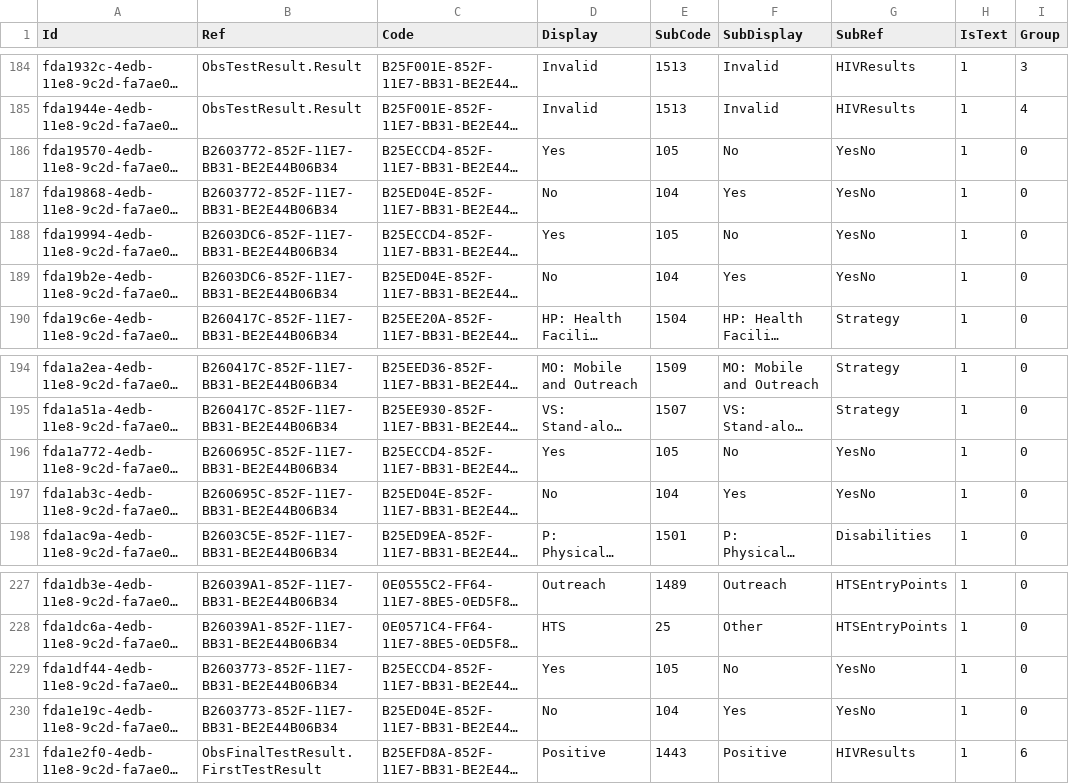
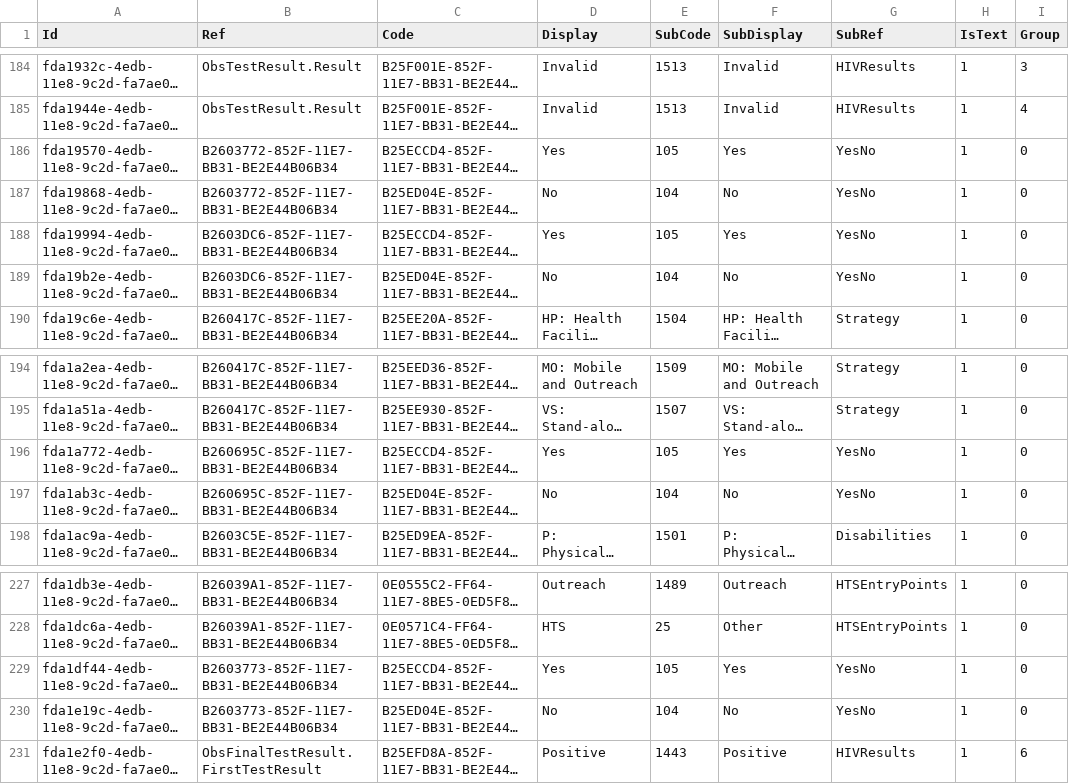
Before and after one commit to palladiumkenya/livehapi, a CSV file: LiveHAPI.Infrastructure/Seed/SubscriberTranslation.csv, drawn as a sheet; only a part is shown, gaps mark what is left out; long unchanged cells end in …; the diff names each change by its address in the sheet, - before the commit and + after, or states it on an @@ line.

```diff
--- a/LiveHAPI.Infrastructure/Seed/SubscriberTranslation.csv
+++ b/LiveHAPI.Infrastructure/Seed/SubscriberTranslation.csv
-F186 (SubDisplay): No
+F186 (SubDisplay): Yes
-F187 (SubDisplay): Yes
+F187 (SubDisplay): No
-F188 (SubDisplay): No
+F188 (SubDisplay): Yes
-F189 (SubDisplay): Yes
+F189 (SubDisplay): No
-F196 (SubDisplay): No
+F196 (SubDisplay): Yes
-F197 (SubDisplay): Yes
+F197 (SubDisplay): No
-F229 (SubDisplay): No
+F229 (SubDisplay): Yes
-F230 (SubDisplay): Yes
+F230 (SubDisplay): No
```
Also changed, not shown: 1 other file.
